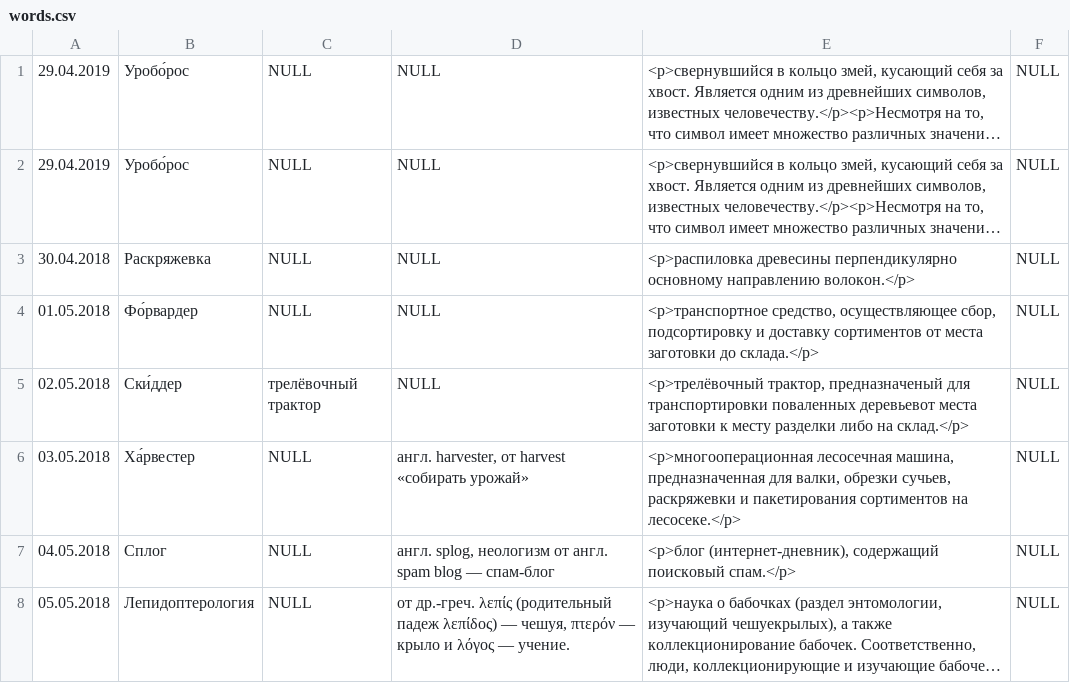
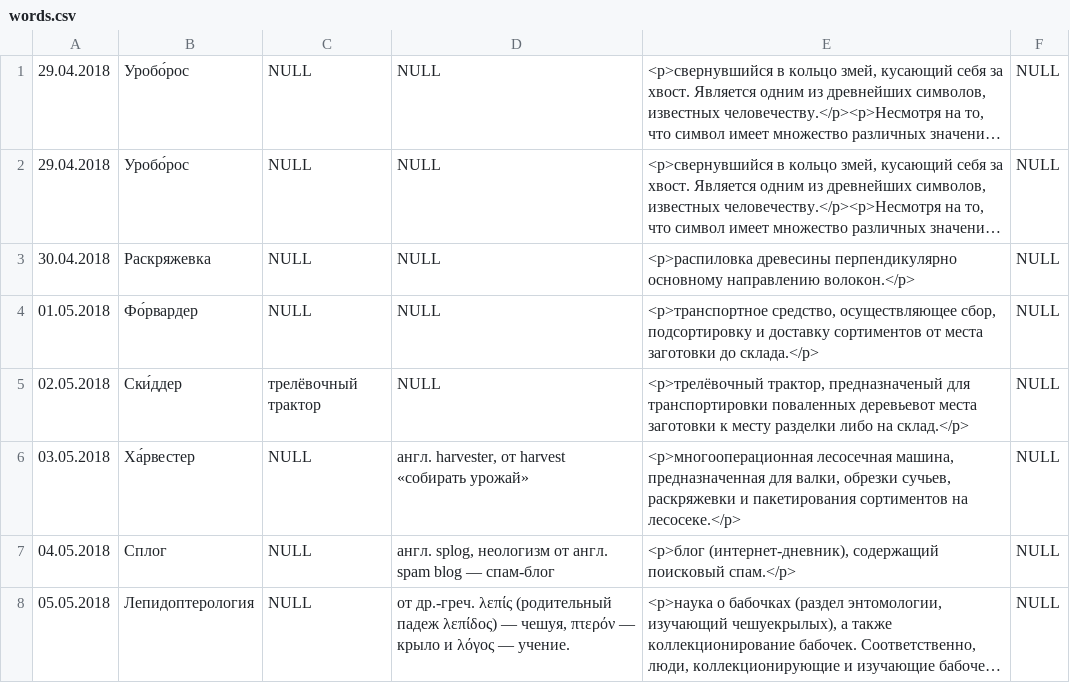
Before and after one commit to RomNov/words2, a CSV file: app/src/main/res/raw/words.csv, drawn as a sheet; only a part is shown; long unchanged cells end in …; the diff names each change by its address in the sheet, - before the commit and + after, or states it on an @@ line.

Commit message:
correct mistake in words.csv

```diff
--- a/app/src/main/res/raw/words.csv
+++ b/app/src/main/res/raw/words.csv
-A1:A2: 29.04.2019
+A1:A2: 29.04.2018
```
